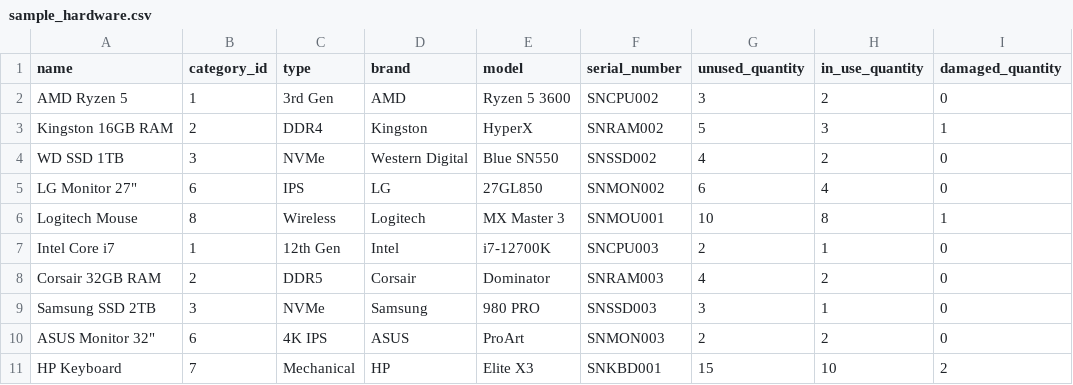
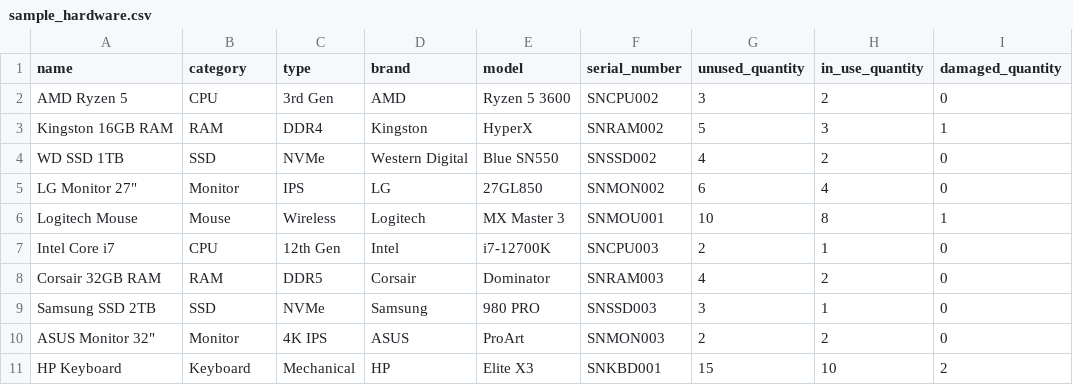
Before and after one commit to Katsura34/PC_hardware_inventory, a CSV file: sample_hardware.csv, drawn as a sheet; only a part is shown; the diff names each change by its address in the sheet, - before the commit and + after, or states it on an @@ line.

```diff
--- a/sample_hardware.csv
+++ b/sample_hardware.csv
-B1: category_id
+B1: category
-B2 (category): 1
+B2 (category): CPU
-B3 (category): 2
+B3 (category): RAM
-B4 (category): 3
+B4 (category): SSD
-B5 (category): 6
+B5 (category): Monitor
-B6 (category): 8
+B6 (category): Mouse
-B7 (category): 1
+B7 (category): CPU
-B8 (category): 2
+B8 (category): RAM
-B9 (category): 3
+B9 (category): SSD
-B10 (category): 6
+B10 (category): Monitor
-B11 (category): 7
+B11 (category): Keyboard
```
Also changed, not shown: 4 other files.
